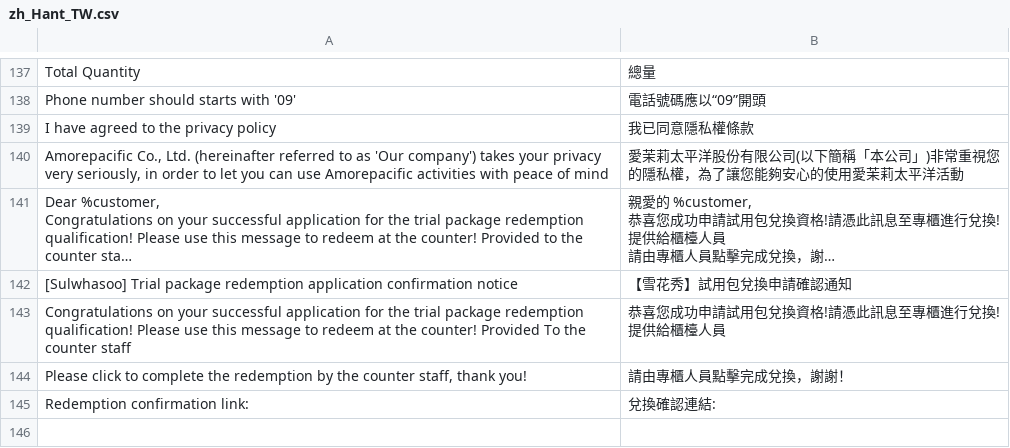
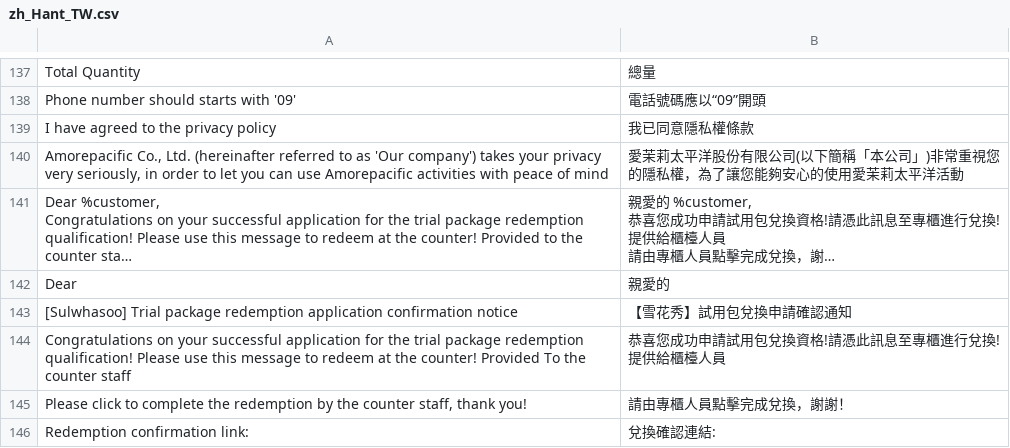
Before and after one commit to congvt305/staging-twap, a CSV file: app/code/Eguana/Redemption/i18n/zh_Hant_TW.csv, drawn as a sheet; only a part is shown, gaps mark what is left out; long unchanged cells end in …; the diff names each change by its address in the sheet, - before the commit and + after, or states it on an @@ line.

```diff
--- a/app/code/Eguana/Redemption/i18n/zh_Hant_TW.csv
+++ b/app/code/Eguana/Redemption/i18n/zh_Hant_TW.csv
+row 142: Dear | 親愛的
```
Also changed, not shown: app/code/Eguana/Redemption/i18n/en_US.csv, app/code/Eguana/Redemption/i18n/vi_VN.csv, 13 other files.
